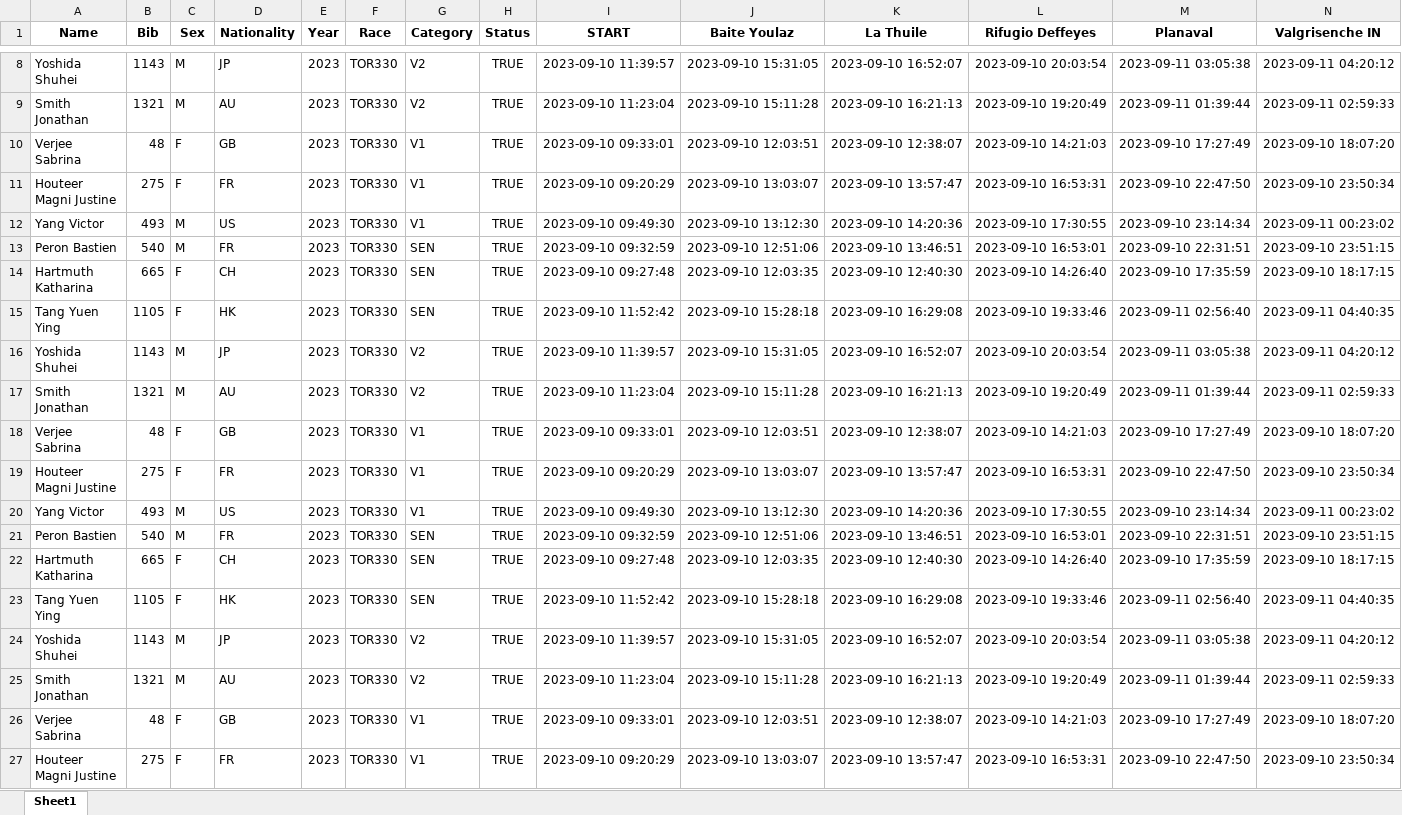
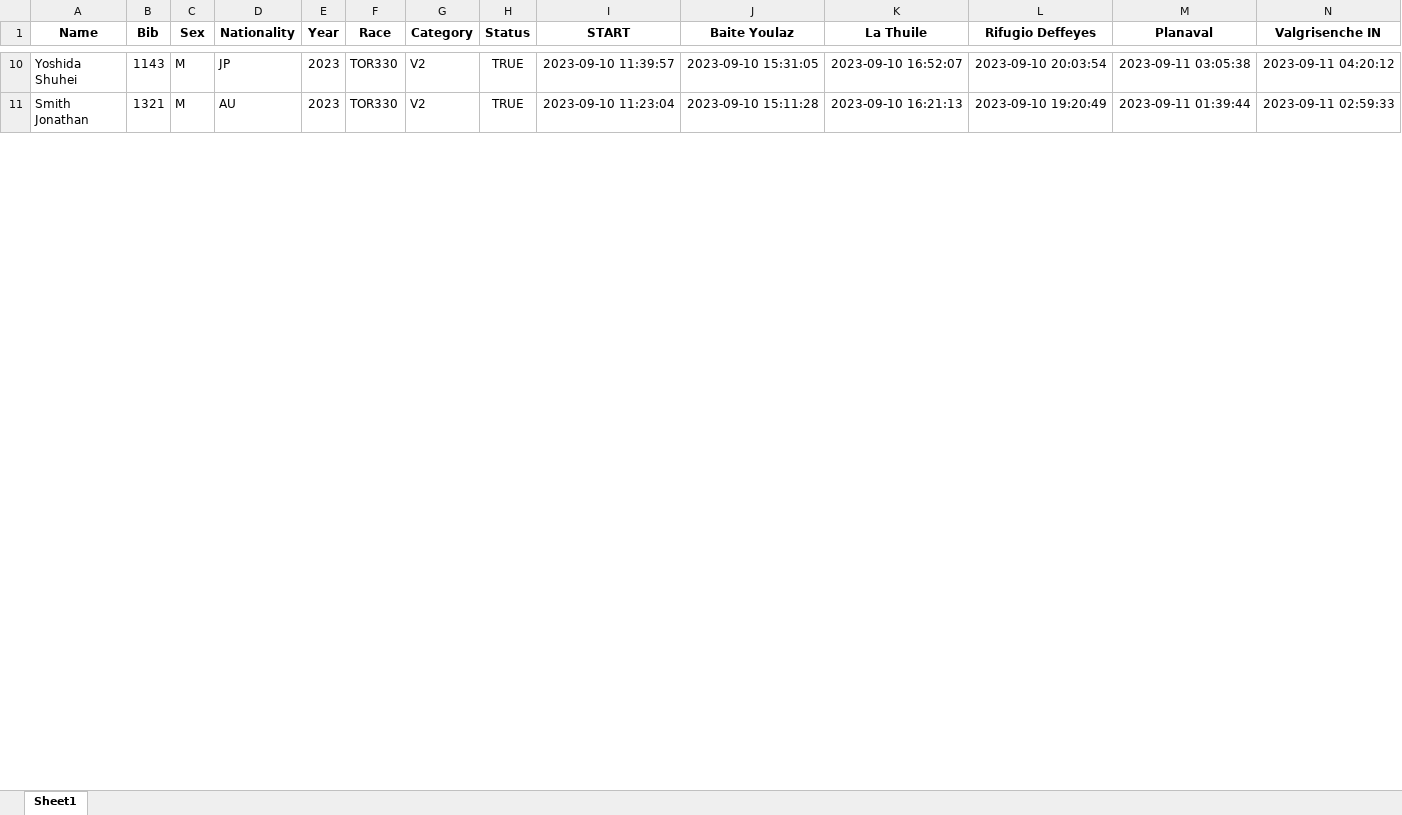
Before and after one commit to kjonina/TORX, an Excel workbook: TOR330 Data/5. Clean Data for Data Visualisation/Anomalies Tracker/TOR330_finisher_anomalies.xlsx, sheet Sheet1, drawn as a sheet; only a part is shown, gaps mark what is left out; values as stored, in another font and other column widths than the file's, no borders; removed rows and columns are numbered as before the commit, all else as after; rows hold the shown columns only; the diff covers the shown part only; the diff names each change by its address in the sheet, - before the commit and + after, or states it on an @@ line.

```diff
--- a/TOR330 Data/5. Clean Data for Data Visualisation/Anomalies Tracker/TOR330_finisher_anomalies.xlsx (sheet Sheet1)
+++ b/TOR330 Data/5. Clean Data for Data Visualisation/Anomalies Tracker/TOR330_finisher_anomalies.xlsx (sheet Sheet1)
-row 10: Verjee Sabrina | 48 | F | GB | 2023 | TOR330 | V1 | TRUE | 2023-09-10 09:33:01 | 2023-09-10 12:03:51 | 2023-09-10 12:38:07 | 2023-09-10 14:21:03 | 2023-09-10 17:27:49 | 2023-09-10 18:07:20
-row 11: Houteer Magni Justine | 275 | F | FR | 2023 | TOR330 | V1 | TRUE | 2023-09-10 09:20:29 | 2023-09-10 13:03:07 | 2023-09-10 13:57:47 | 2023-09-10 16:53:31 | 2023-09-10 22:47:50 | 2023-09-10 23:50:34
-row 12: Yang Victor | 493 | M | US | 2023 | TOR330 | V1 | TRUE | 2023-09-10 09:49:30 | 2023-09-10 13:12:30 | 2023-09-10 14:20:36 | 2023-09-10 17:30:55 | 2023-09-10 23:14:34 | 2023-09-11 00:23:02
-row 13: Peron Bastien | 540 | M | FR | 2023 | TOR330 | SEN | TRUE | 2023-09-10 09:32:59 | 2023-09-10 12:51:06 | 2023-09-10 13:46:51 | 2023-09-10 16:53:01 | 2023-09-10 22:31:51 | 2023-09-10 23:51:15
-row 14: Hartmuth Katharina | 665 | F | CH | 2023 | TOR330 | SEN | TRUE | 2023-09-10 09:27:48 | 2023-09-10 12:03:35 | 2023-09-10 12:40:30 | 2023-09-10 14:26:40 | 2023-09-10 17:35:59 | 2023-09-10 18:17:15
-row 15: Tang Yuen Ying | 1105 | F | HK | 2023 | TOR330 | SEN | TRUE | 2023-09-10 11:52:42 | 2023-09-10 15:28:18 | 2023-09-10 16:29:08 | 2023-09-10 19:33:46 | 2023-09-11 02:56:40 | 2023-09-11 04:40:35
-row 16: Yoshida Shuhei | 1143 | M | JP | 2023 | TOR330 | V2 | TRUE | 2023-09-10 11:39:57 | 2023-09-10 15:31:05 | 2023-09-10 16:52:07 | 2023-09-10 20:03:54 | 2023-09-11 03:05:38 | 2023-09-11 04:20:12
-row 17: Smith Jonathan | 1321 | M | AU | 2023 | TOR330 | V2 | TRUE | 2023-09-10 11:23:04 | 2023-09-10 15:11:28 | 2023-09-10 16:21:13 | 2023-09-10 19:20:49 | 2023-09-11 01:39:44 | 2023-09-11 02:59:33
-row 18: Verjee Sabrina | 48 | F | GB | 2023 | TOR330 | V1 | TRUE | 2023-09-10 09:33:01 | 2023-09-10 12:03:51 | 2023-09-10 12:38:07 | 2023-09-10 14:21:03 | 2023-09-10 17:27:49 | 2023-09-10 18:07:20
-row 19: Houteer Magni Justine | 275 | F | FR | 2023 | TOR330 | V1 | TRUE | 2023-09-10 09:20:29 | 2023-09-10 13:03:07 | 2023-09-10 13:57:47 | 2023-09-10 16:53:31 | 2023-09-10 22:47:50 | 2023-09-10 23:50:34
-row 20: Yang Victor | 493 | M | US | 2023 | TOR330 | V1 | TRUE | 2023-09-10 09:49:30 | 2023-09-10 13:12:30 | 2023-09-10 14:20:36 | 2023-09-10 17:30:55 | 2023-09-10 23:14:34 | 2023-09-11 00:23:02
-row 21: Peron Bastien | 540 | M | FR | 2023 | TOR330 | SEN | TRUE | 2023-09-10 09:32:59 | 2023-09-10 12:51:06 | 2023-09-10 13:46:51 | 2023-09-10 16:53:01 | 2023-09-10 22:31:51 | 2023-09-10 23:51:15
-row 22: Hartmuth Katharina | 665 | F | CH | 2023 | TOR330 | SEN | TRUE | 2023-09-10 09:27:48 | 2023-09-10 12:03:35 | 2023-09-10 12:40:30 | 2023-09-10 14:26:40 | 2023-09-10 17:35:59 | 2023-09-10 18:17:15
-row 23: Tang Yuen Ying | 1105 | F | HK | 2023 | TOR330 | SEN | TRUE | 2023-09-10 11:52:42 | 2023-09-10 15:28:18 | 2023-09-10 16:29:08 | 2023-09-10 19:33:46 | 2023-09-11 02:56:40 | 2023-09-11 04:40:35
-row 24: Yoshida Shuhei | 1143 | M | JP | 2023 | TOR330 | V2 | TRUE | 2023-09-10 11:39:57 | 2023-09-10 15:31:05 | 2023-09-10 16:52:07 | 2023-09-10 20:03:54 | 2023-09-11 03:05:38 | 2023-09-11 04:20:12
-row 25: Smith Jonathan | 1321 | M | AU | 2023 | TOR330 | V2 | TRUE | 2023-09-10 11:23:04 | 2023-09-10 15:11:28 | 2023-09-10 16:21:13 | 2023-09-10 19:20:49 | 2023-09-11 01:39:44 | 2023-09-11 02:59:33
-row 26: Verjee Sabrina | 48 | F | GB | 2023 | TOR330 | V1 | TRUE | 2023-09-10 09:33:01 | 2023-09-10 12:03:51 | 2023-09-10 12:38:07 | 2023-09-10 14:21:03 | 2023-09-10 17:27:49 | 2023-09-10 18:07:20
-row 27: Houteer Magni Justine | 275 | F | FR | 2023 | TOR330 | V1 | TRUE | 2023-09-10 09:20:29 | 2023-09-10 13:03:07 | 2023-09-10 13:57:47 | 2023-09-10 16:53:31 | 2023-09-10 22:47:50 | 2023-09-10 23:50:34
```
Also changed, not shown: 4 added rows and 14 removed rows elsewhere in this sheet, TOR330 Data/5. Clean Data for Data Visualisation/Anomalies Tracker/TOR330_negative_duration_all_aid_station_bib_df.xlsx, TOR330 Data/5. Clean Data for Data Visualisation/Anomalies Tracker/TOR330_negative_duration_checkpoints_bib_df.xlsx, 6 other files.
